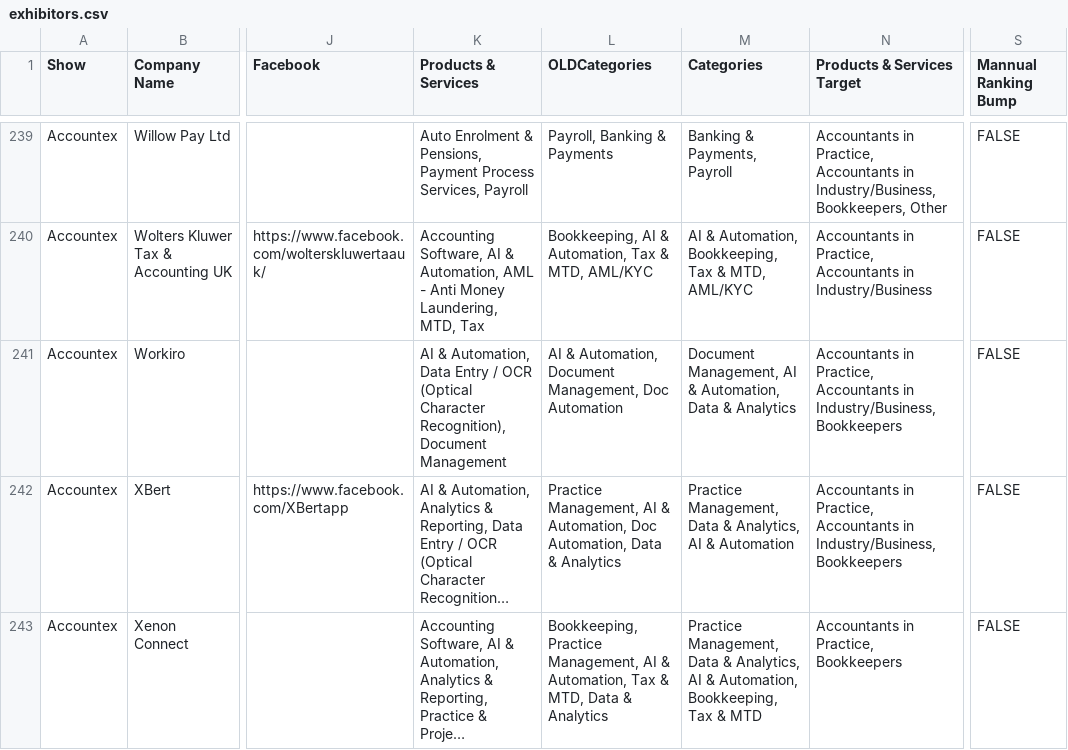
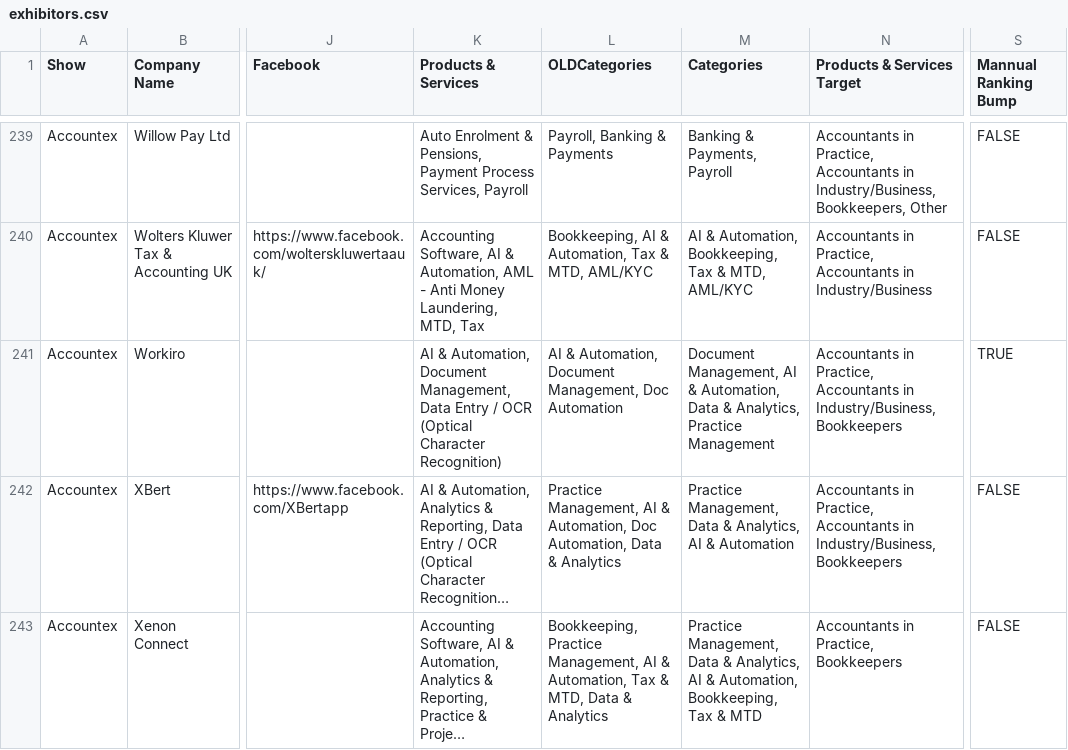
Before and after one commit to KayA92/leadmagnet-gameplan, a CSV file: exhibitors.csv, drawn as a sheet; only a part is shown, gaps mark what is left out; long unchanged cells end in …; the diff names each change by its address in the sheet, - before the commit and + after, or states it on an @@ line.

```diff
--- a/exhibitors.csv
+++ b/exhibitors.csv
-K241 (Products & Services): …& Automation, Data Entry / OCR (Optical Character Recognition), Document Management
+K241 (Products & Services): …& Automation, Document Management, Data Entry / OCR (Optical Character Recognition)
-M241 (Categories): …Data & Analytics
+M241 (Categories): …Data & Analytics, Practice Management
-S241 (Mannual Ranking Bump): FALSE
+S241 (Mannual Ranking Bump): TRUE
```
Also changed, not shown: 1 other file.
